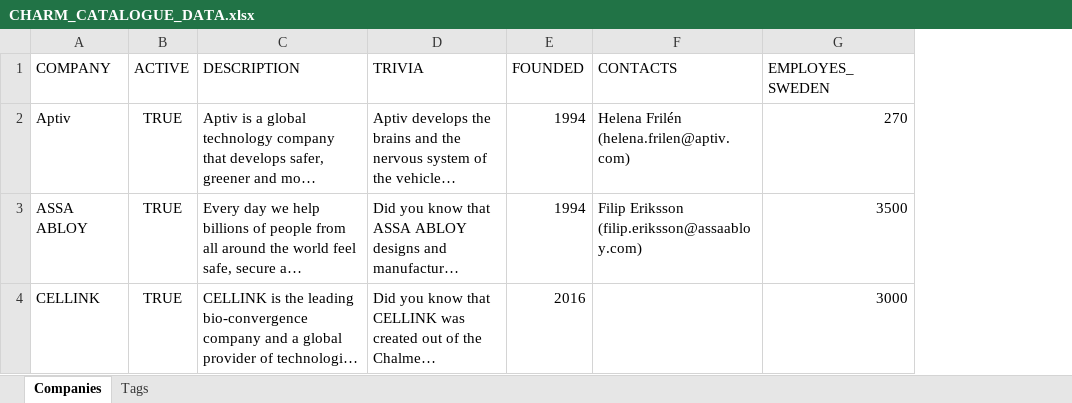
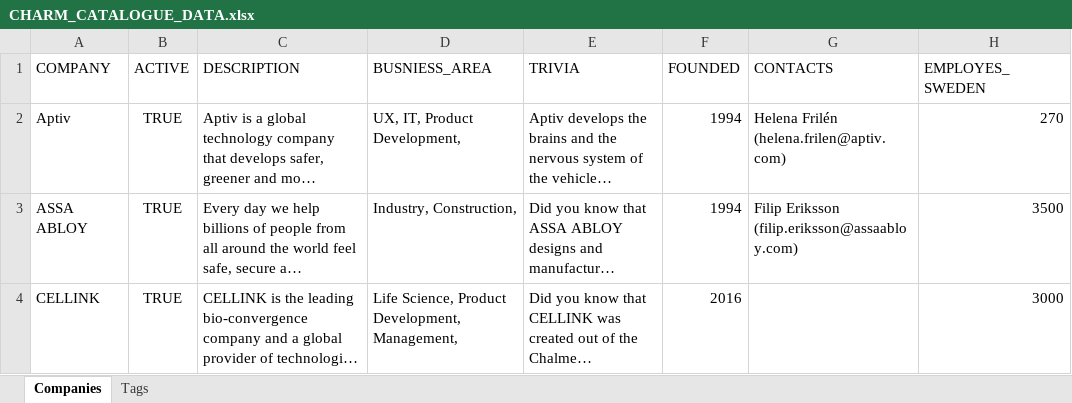
Before and after one commit to CHARMk-code/CHARM_catalogue, an Excel workbook: docker/flask/src/CHARM_CATALOGUE_DATA.xlsx, sheet Companies, drawn as a sheet; only a part is shown; long unchanged cells end in …; values as stored, in another font and other column widths than the file's, no borders; charts and pictures not drawn; the diff names each change by its address in the sheet, - before the commit and + after, or states it on an @@ line.

Commit message:
Adds busniess area

```diff
--- a/docker/flask/src/CHARM_CATALOGUE_DATA.xlsx (sheet Companies)
+++ b/docker/flask/src/CHARM_CATALOGUE_DATA.xlsx (sheet Companies)
+column D (BUSNIESS_AREA), rows 2-4: UX, IT, Product Development, | Industry, Construction, | Life Science, Product Development, Management,
```
Also changed, not shown: 4 other files.
